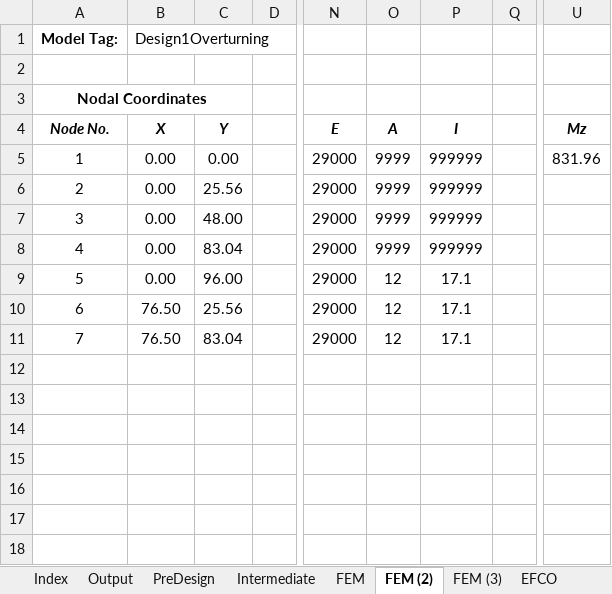
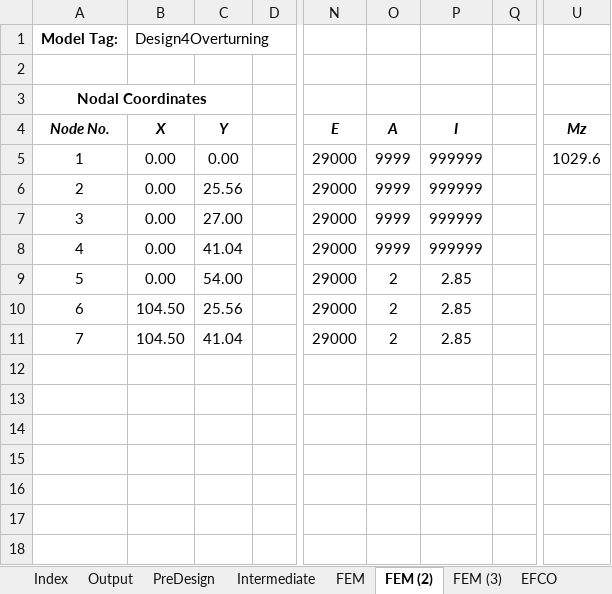
Before and after one commit to imstylen/A2B-FEM, an Excel workbook: A2B Girder Bracing.xlsm, sheet FEM (2), drawn as a sheet; only a part is shown, gaps mark what is left out; values as stored, in another font and other column widths than the file's, no borders; the diff names each change by its address in the sheet, - before the commit and + after, or states it on an @@ line.

```diff
--- a/A2B Girder Bracing.xlsm (sheet FEM (2))
+++ b/A2B Girder Bracing.xlsm (sheet FEM (2))
-B1 (X): Design1Overturning
+B1 (X): Design4Overturning
-U5 (Mz): 831.96
+U5 (Mz): 1029.6
-C7 (Y): 48.00
+C7 (Y): 27.00
-C8 (Y): 83.04
+C8 (Y): 41.04
-C9 (Y): 96.00
+C9 (Y): 54.00
-O9:O11 (A): 12
+O9:O11 (A): 2
-P9:P11 (I): 17.1
+P9:P11 (I): 2.85
-B10:B11 (X): 76.50
+B10:B11 (X): 104.50
-C11 (Y): 83.04
+C11 (Y): 41.04
```
Also changed, not shown: sheet Output, sheet Design, sheet EFCO, sheet EFCO-Capacity (MIKE), sheet Girder Bracing Data, sheet PreDesign, 4 more sheets, formulas that keep their value, charts or pictures.
